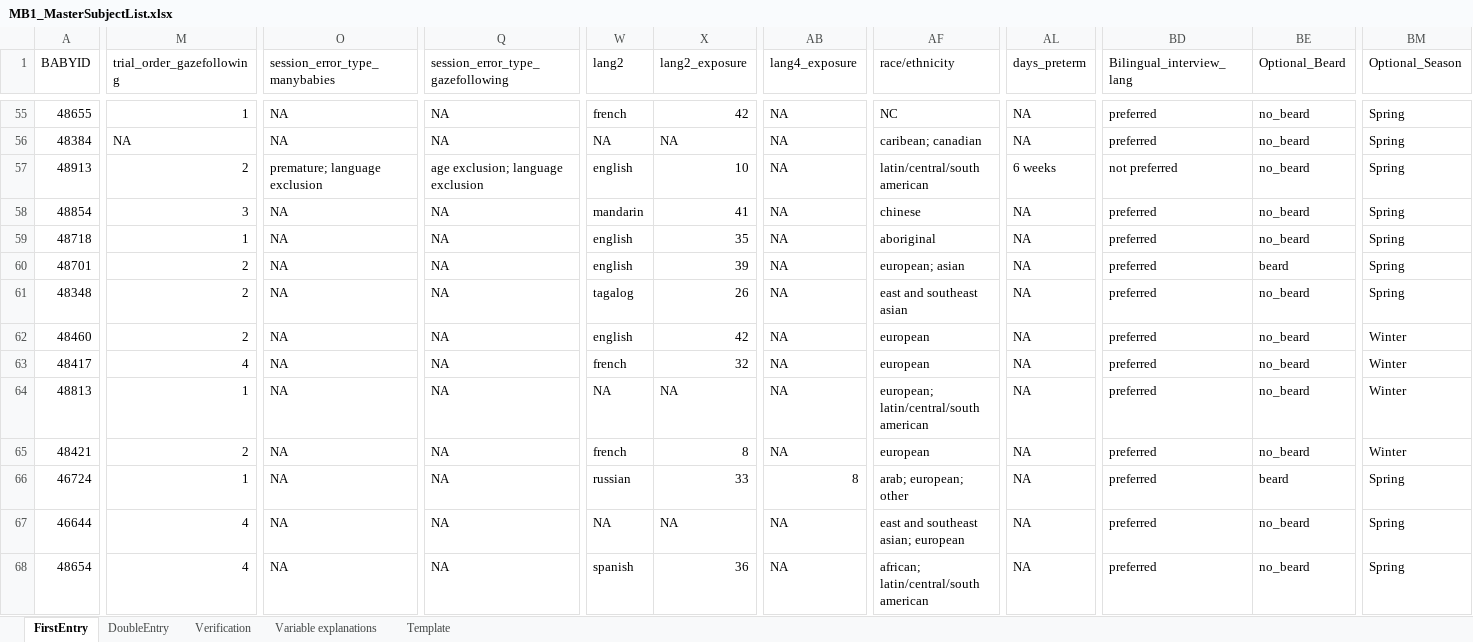
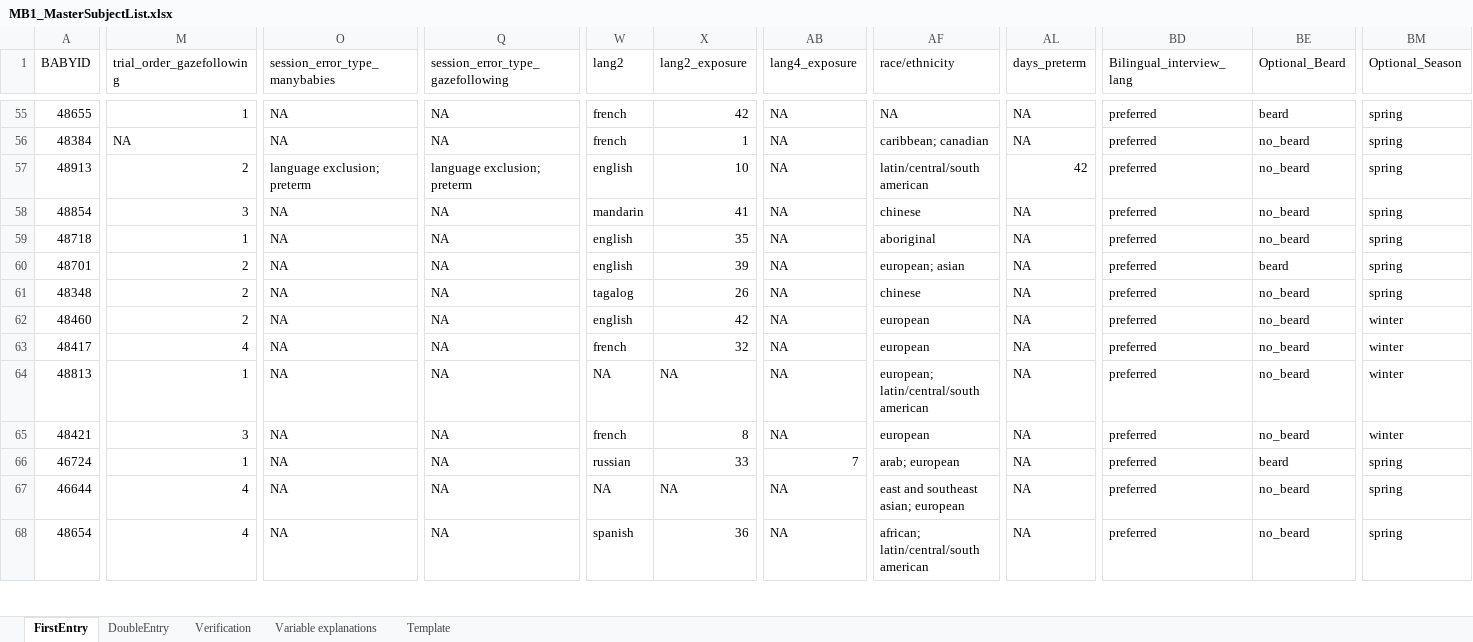
Before and after one commit to MegMastro/ManyBabies1, an Excel workbook: data/MB1_MasterSubjectList.xlsx, sheet FirstEntry, drawn as a sheet; only a part is shown, gaps mark what is left out; values as stored, in another font and other column widths than the file's, no cell formats; the diff covers the shown part only; the diff names each change by its address in the sheet, - before the commit and + after, or states it on an @@ line.

Commit message:
Updated Rscript with modifications to rename NAs to NCs, Updated MSL to S38, updated trial times

```diff
--- a/data/MB1_MasterSubjectList.xlsx (sheet FirstEntry)
+++ b/data/MB1_MasterSubjectList.xlsx (sheet FirstEntry)
-AF55 (race/ethnicity): NC
+AF55 (race/ethnicity): NA
-BE55 (Optional_Beard): no_beard
+BE55 (Optional_Beard): beard
-BM55:BM61 (Optional_Season): Spring
+BM55:BM61 (Optional_Season): spring
-W56 (lang2): NA
+W56 (lang2): french
-X56 (lang2_exposure): NA
+X56 (lang2_exposure): 1
-AF56 (race/ethnicity): caribean; canadian
+AF56 (race/ethnicity): caribbean; canadian
-O57 (session_error_type_manybabies): premature; language exclusion
+O57 (session_error_type_manybabies): language exclusion; preterm
-Q57 (session_error_type_gazefollowing): age exclusion; language exclusion
+Q57 (session_error_type_gazefollowing): language exclusion; preterm
-AL57 (days_preterm): 6 weeks
+AL57 (days_preterm): 42
-BD57 (Bilingual_interview_lang): not preferred
+BD57 (Bilingual_interview_lang): preferred
-AF61 (race/ethnicity): east and southeast asian
+AF61 (race/ethnicity): chinese
-BM62:BM65 (Optional_Season): Winter
+BM62:BM65 (Optional_Season): winter
-M65 (trial_order_gazefollowing): 2
+M65 (trial_order_gazefollowing): 3
-AB66 (lang4_exposure): 8
+AB66 (lang4_exposure): 7
-AF66 (race/ethnicity): arab; european; other
+AF66 (race/ethnicity): arab; european
-BM66:BM68 (Optional_Season): Spring
+BM66:BM68 (Optional_Season): spring
```
Also changed, not shown: 5 added rows, 2 removed rows and 113 edited cells elsewhere in this sheet, sheet Verification, sheet DoubleEntry, cell formats, formulas that keep their value, hidden cells, 3 other files.
